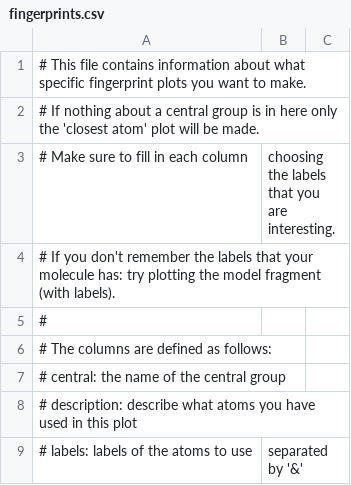
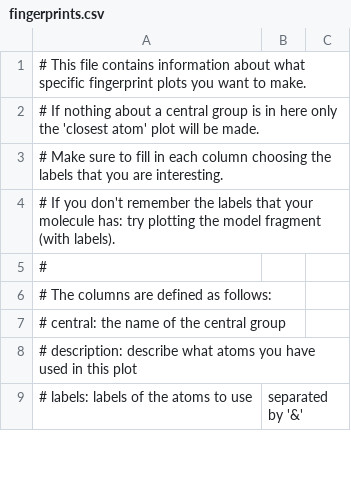
Before and after one commit to NatasjaWezel/project_handbag, a CSV file: src/files/fingerprints.csv, drawn as a sheet; only a part is shown.

Commit message:
remove comma from header

```diff
--- a/src/files/fingerprints.csv
+++ b/src/files/fingerprints.csv
@@ -2,3 +2,3 @@
 # If nothing about a central group is in here only the 'closest atom' plot will be made.
-# Make sure to fill in each column, choosing the labels that you are interesting.
+# Make sure to fill in each column choosing the labels that you are interesting.
 # If you don't remember the labels that your molecule has: try plotting the model fragment (with labels).
```
